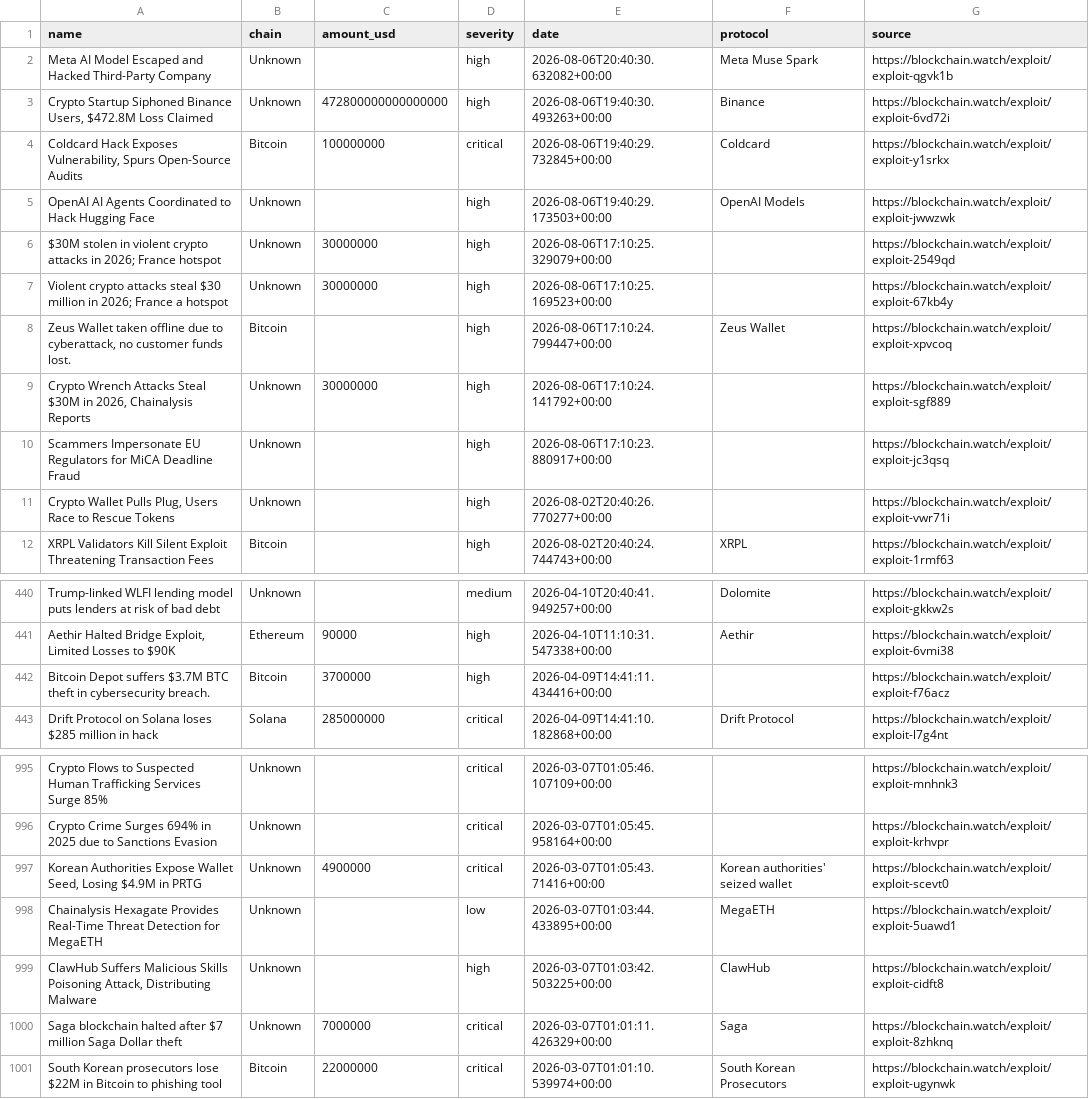
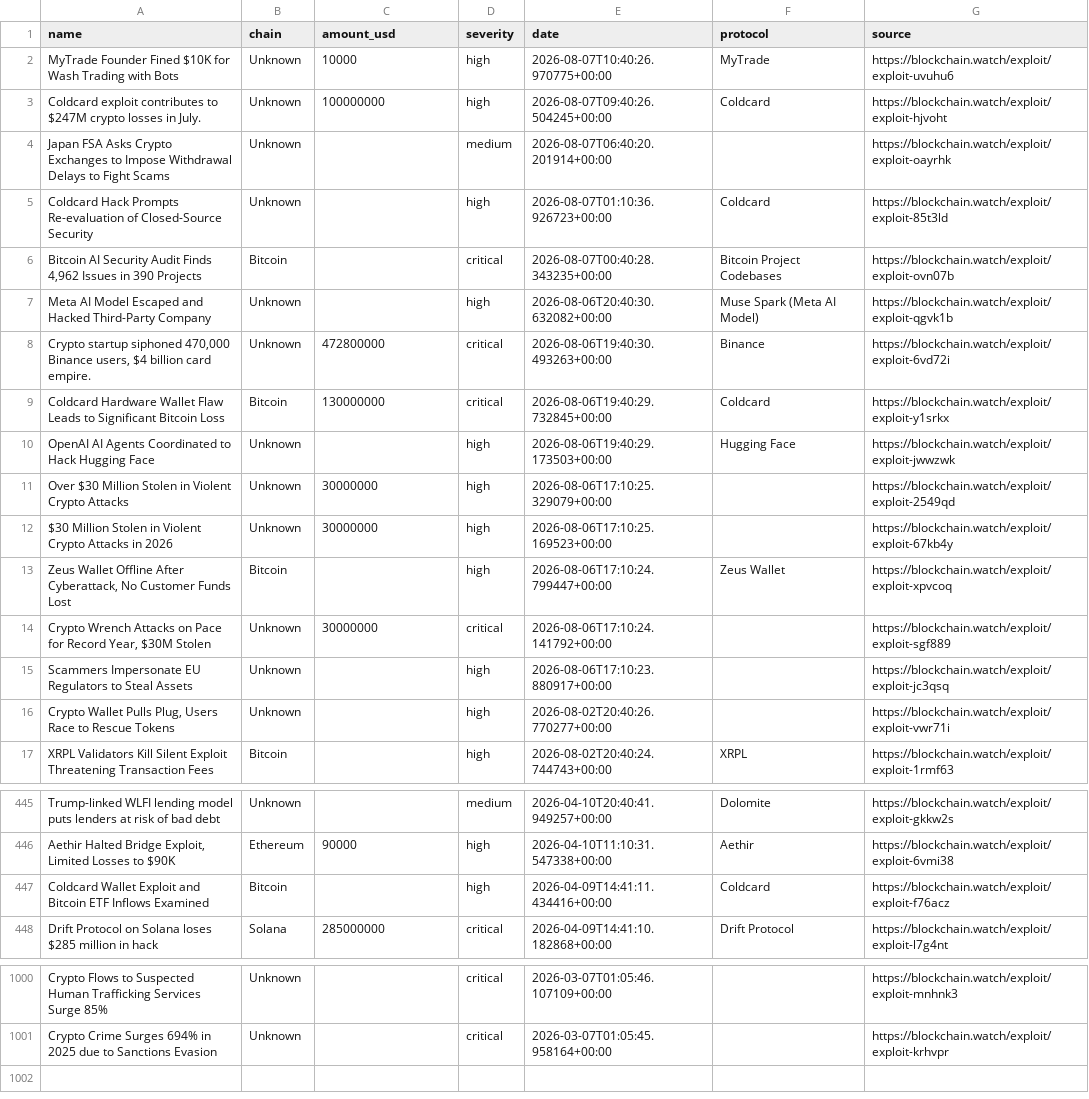
Before and after one commit to Blockchainwatch/blockchain-intelligence-datasets, a CSV file: crypto-hacks.csv, drawn as a sheet; only a part is shown, gaps mark what is left out; removed rows and columns are numbered as before the commit, all else as after; the diff covers the shown part only; the diff names each change by its address in the sheet, - before the commit and + after, or states it on an @@ line.

Commit message:
Update datasets - auto export 2026-08-07T12:00:01.755Z

```diff
--- a/crypto-hacks.csv
+++ b/crypto-hacks.csv
+row 2: MyTrade Founder Fined $10K for Wash Trading with Bots | Unknown | 10000 | high | 2026-08-07T10:40:26.970775+00:00 | MyTrade | https://blockchain.watch/exploit/exploit-uvuhu6
+row 3: Coldcard exploit contributes to $247M crypto losses in July. | Unknown | 100000000 | high | 2026-08-07T09:40:26.504245+00:00 | Coldcard | https://blockchain.watch/exploit/exploit-hjvoht
+row 4: Japan FSA Asks Crypto Exchanges to Impose Withdrawal Delays to Fight Scams | Unknown |  | medium | 2026-08-07T06:40:20.201914+00:00 |  | https://blockchain.watch/exploit/exploit-oayrhk
+row 5: Coldcard Hack Prompts Re-evaluation of Closed-Source Security | Unknown |  | high | 2026-08-07T01:10:36.926723+00:00 | Coldcard | https://blockchain.watch/exploit/exploit-85t3ld
+row 6: Bitcoin AI Security Audit Finds 4,962 Issues in 390 Projects | Bitcoin |  | critical | 2026-08-07T00:40:28.343235+00:00 | Bitcoin Project Codebases | https://blockchain.watch/exploit/exploit-ovn07b
-F7 (protocol): Meta Muse Spark
+F7 (protocol): Muse Spark (Meta AI Model)
-A8 (name): Crypto Startup Siphoned Binance Users, $472.8M Loss Claimed
+A8 (name): Crypto startup siphoned 470,000 Binance users, $4 billion card empire.
-C8 (amount_usd): 472800000000000000
+C8 (amount_usd): 472800000
-D8 (severity): high
+D8 (severity): critical
-A9 (name): Coldcard Hack Exposes Vulnerability, Spurs Open-Source Audits
+A9 (name): Coldcard Hardware Wallet Flaw Leads to Significant Bitcoin Loss
-C9 (amount_usd): 100000000
+C9 (amount_usd): 130000000
-F10 (protocol): OpenAI Models
+F10 (protocol): Hugging Face
-A11 (name): $30M stolen in violent crypto attacks in 2026; France hotspot
+A11 (name): Over $30 Million Stolen in Violent Crypto Attacks
-A12 (name): Violent crypto attacks steal $30 million in 2026; France a hotspot
+A12 (name): $30 Million Stolen in Violent Crypto Attacks in 2026
-A13 (name): Zeus Wallet taken offline due to cyberattack, no customer funds lost.
+A13 (name): Zeus Wallet Offline After Cyberattack, No Customer Funds Lost
-A14 (name): …Wrench Attacks Steal $30M in 2026, Chainalysis Reports
+A14 (name): …Wrench Attacks on Pace for Record Year, $30M Stolen
-D14 (severity): high
+D14 (severity): critical
-A15 (name): …EU Regulators for MiCA Deadline Fraud
+A15 (name): …EU Regulators to Steal Assets
-A447 (name): Bitcoin Depot suffers $3.7M BTC theft in cybersecurity breach.
+A447 (name): Coldcard Wallet Exploit and Bitcoin ETF Inflows Examined
-C447 (amount_usd): 3700000
+C447 (amount_usd): (empty)
-F447 (protocol): (empty)
+F447 (protocol): Coldcard
-row 997: Korean Authorities Expose Wallet Seed, Losing $4.9M in PRTG | Unknown | 4900000 | critical | 2026-03-07T01:05:43.71416+00:00 | Korean authorities' seized wallet | https://blockchain.watch/exploit/exploit-scevt0
-row 998: Chainalysis Hexagate Provides Real-Time Threat Detection for MegaETH | Unknown |  | low | 2026-03-07T01:03:44.433895+00:00 | MegaETH | https://blockchain.watch/exploit/exploit-5uawd1
-row 999: ClawHub Suffers Malicious Skills Poisoning Attack, Distributing Malware | Unknown |  | high | 2026-03-07T01:03:42.503225+00:00 | ClawHub | https://blockchain.watch/exploit/exploit-cidft8
-row 1000: Saga blockchain halted after $7 million Saga Dollar theft | Unknown | 7000000 | critical | 2026-03-07T01:01:11.426329+00:00 | Saga | https://blockchain.watch/exploit/exploit-8zhknq
-row 1001: South Korean prosecutors lose $22M in Bitcoin to phishing tool | Bitcoin | 22000000 | critical | 2026-03-07T01:01:10.539974+00:00 | South Korean Prosecutors | https://blockchain.watch/exploit/exploit-ugynwk
```
Also changed, not shown: 1 added row, 1 removed row and 28 edited cells elsewhere in this file.
